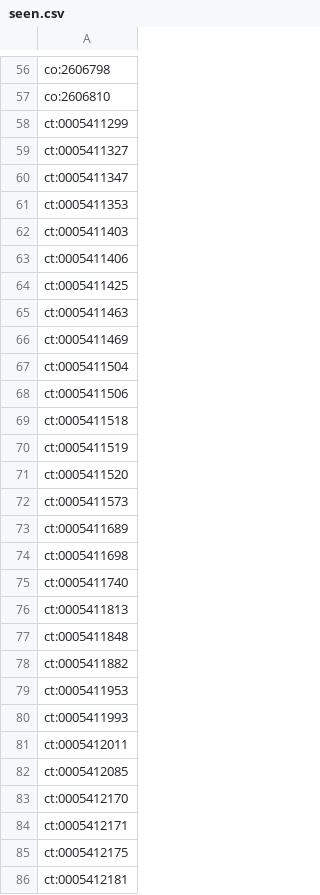
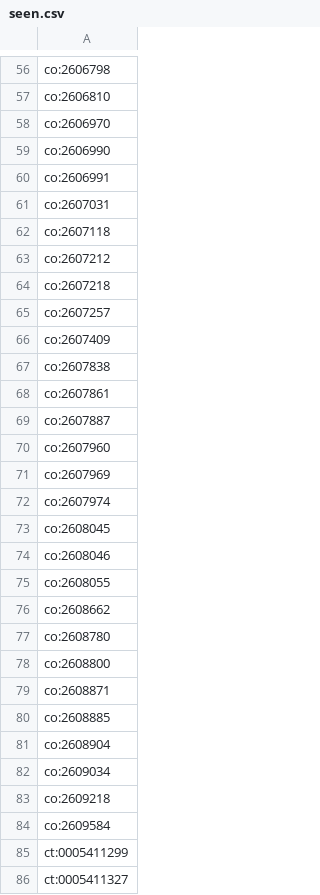
Before and after one commit to mcaresolution1-cyber/mca-leads, a CSV file: data/seen.csv, drawn as a sheet; only a part is shown, gaps mark what is left out; the shorter side is filled out with more unchanged rows; the diff covers the shown part only.

```diff
--- a/data/seen.csv
+++ b/data/seen.csv
@@ -57,2 +57,29 @@ co:2606798
 co:2606810
+co:2606970
+co:2606990
+co:2606991
+co:2607031
+co:2607118
+co:2607212
+co:2607218
+co:2607257
+co:2607409
+co:2607838
+co:2607861
+co:2607887
+co:2607960
+co:2607969
+co:2607974
+co:2608045
+co:2608046
+co:2608055
+co:2608662
+co:2608780
+co:2608800
+co:2608871
+co:2608885
+co:2608904
+co:2609034
+co:2609218
+co:2609584
 ct:0005411299
```
Also changed, not shown: 51 added rows elsewhere in this file, data/funders.csv, 2 other files.
